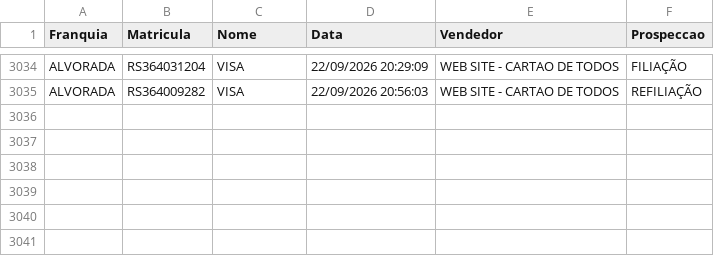
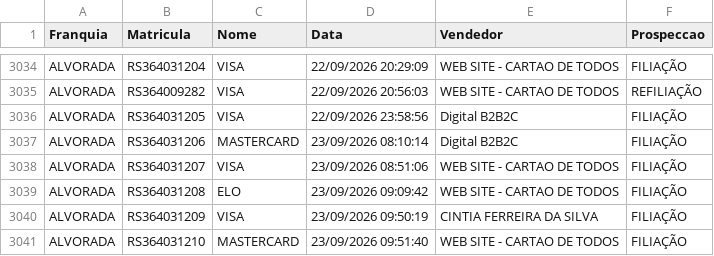
Before and after one commit to matheussouza28/dashboard-vendas-alvorada, a CSV file: data/base_vendas.csv, drawn as a sheet; only a part is shown, gaps mark what is left out; the diff names each change by its address in the sheet, - before the commit and + after, or states it on an @@ line.

```diff
--- a/data/base_vendas.csv
+++ b/data/base_vendas.csv
+row 3036: ALVORADA | RS364031205 | VISA | 22/09/2026 23:58:56 | Digital B2B2C | FILIAÇÃO
+row 3037: ALVORADA | RS364031206 | MASTERCARD | 23/09/2026 08:10:14 | Digital B2B2C | FILIAÇÃO
+row 3038: ALVORADA | RS364031207 | VISA | 23/09/2026 08:51:06 | WEB SITE - CARTAO DE TODOS | FILIAÇÃO
+row 3039: ALVORADA | RS364031208 | ELO | 23/09/2026 09:09:42 | WEB SITE - CARTAO DE TODOS | FILIAÇÃO
+row 3040: ALVORADA | RS364031209 | VISA | 23/09/2026 09:50:19 | CINTIA FERREIRA DA SILVA | FILIAÇÃO
+row 3041: ALVORADA | RS364031210 | MASTERCARD | 23/09/2026 09:51:40 | WEB SITE - CARTAO DE TODOS | FILIAÇÃO
```
Also changed, not shown: data/por_vendedor.csv, data/resumo_diario.csv, 3 other files.
